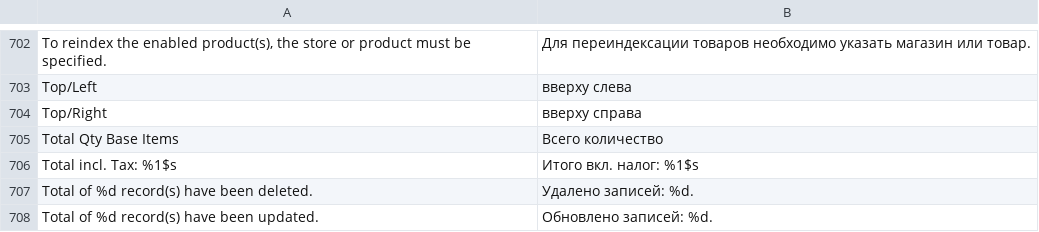
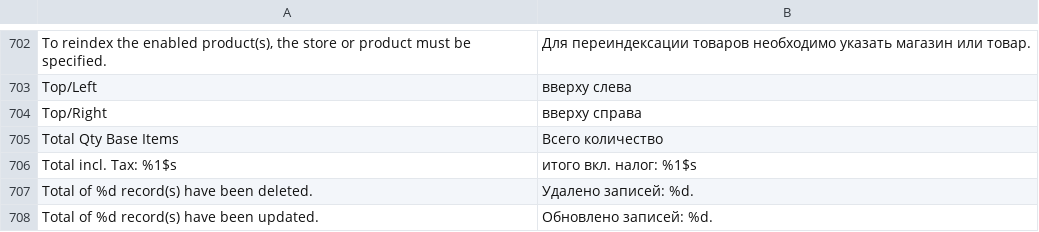
Before and after one commit to magento-russia/2, a CSV file: app/locale/ru_DF/Mage_Catalog.csv, drawn as a sheet; only a part is shown, gaps mark what is left out.

```diff
--- a/app/locale/ru_DF/Mage_Catalog.csv
+++ b/app/locale/ru_DF/Mage_Catalog.csv
@@ -705,3 +705,3 @@
 "Total Qty Base Items","Всего количество"
-"Total incl. Tax: %1$s","Итого вкл. налог: %1$s"
+"Total incl. Tax: %1$s","итого вкл. налог: %1$s"
 "Total of %d record(s) have been deleted.","Удалено записей: %d."
```
Also changed, not shown: app/locale/ru_DF/Mage_Bundle.csv, app/locale/ru_DF/Mage_Checkout.csv, 6 other files.
